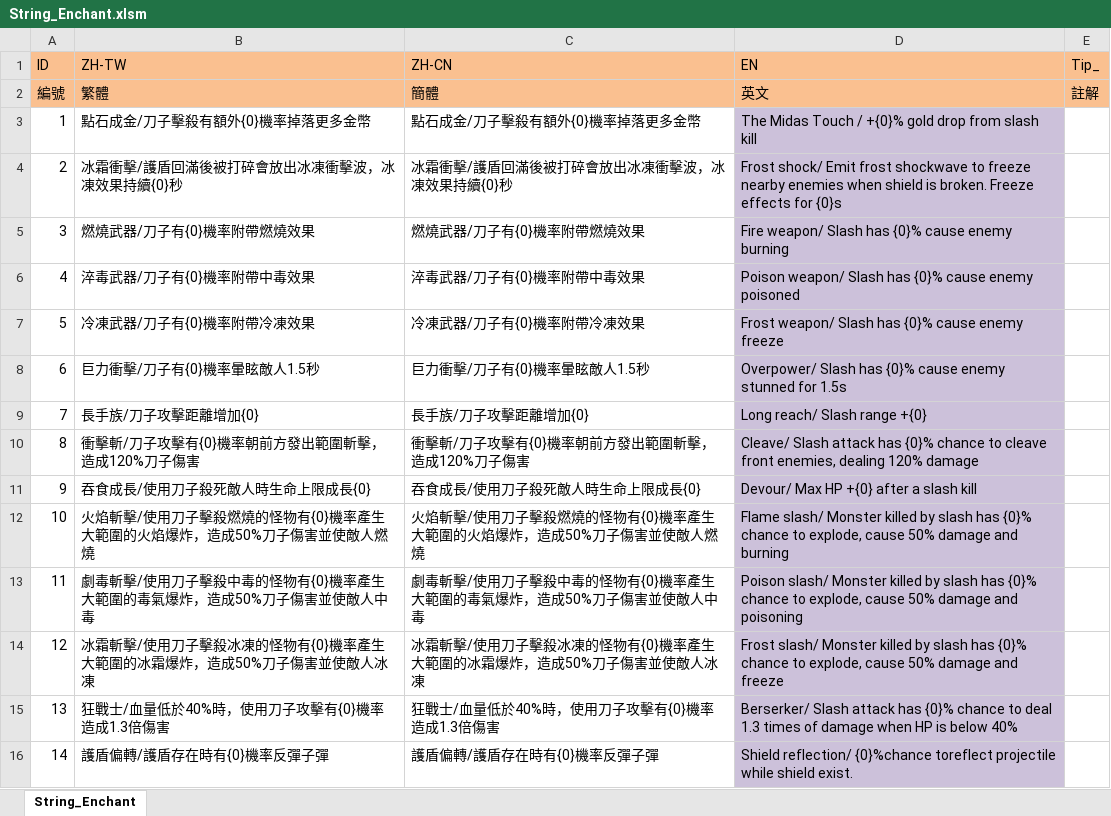
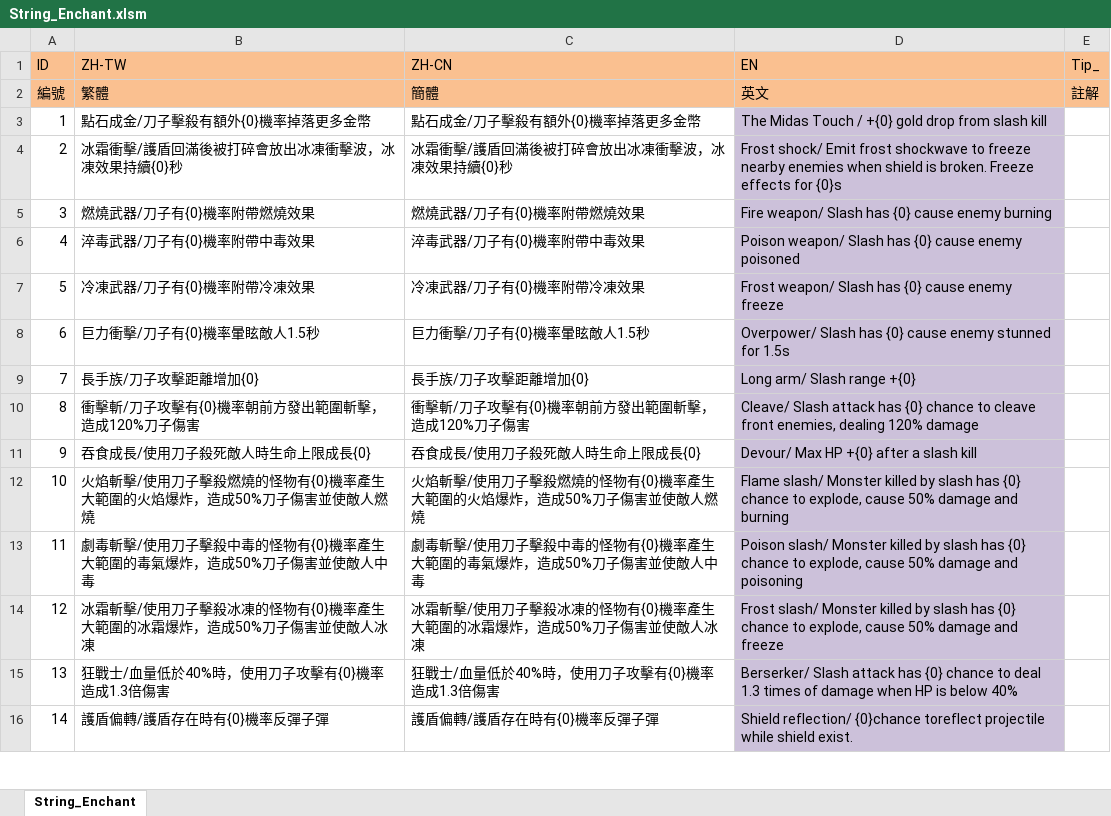
Before and after one commit to scozirge/30sHero, an Excel workbook: 30SecHero/Designer/String_Enchant.xlsm, sheet String_Enchant, drawn as a sheet; only a part is shown; values as stored, in another font and other column widths than the file's, no borders; the diff covers the shown part only; the diff names each change by its address in the sheet, - before the commit and + after, or states it on an @@ line.

```diff
--- a/30SecHero/Designer/String_Enchant.xlsm (sheet String_Enchant)
+++ b/30SecHero/Designer/String_Enchant.xlsm (sheet String_Enchant)
-D3 (EN): …Touch / +{0}% gold drop…
+D3 (EN): …Touch / +{0} gold drop…
-D5 (EN): …Slash has {0}% cause enemy…
+D5 (EN): …Slash has {0} cause enemy…
-D6 (EN): …Slash has {0}% cause enemy…
+D6 (EN): …Slash has {0} cause enemy…
-D7 (EN): …Slash has {0}% cause enemy…
+D7 (EN): …Slash has {0} cause enemy…
-D8 (EN): …Slash has {0}% cause enemy…
+D8 (EN): …Slash has {0} cause enemy…
-D9 (EN): Long reach/ Slash range +{0}
+D9 (EN): Long arm/ Slash range +{0}
-D10 (EN): …attack has {0}% chance to…
+D10 (EN): …attack has {0} chance to…
-D12 (EN): …slash has {0}% chance to…
+D12 (EN): …slash has {0} chance to…
-D13 (EN): …slash has {0}% chance to…
+D13 (EN): …slash has {0} chance to…
-D14 (EN): …slash has {0}% chance to…
+D14 (EN): …slash has {0} chance to…
-D15 (EN): …attack has {0}% chance to…
+D15 (EN): …attack has {0} chance to…
-D16 (EN): Shield reflection/ {0}%chance toreflect projectile…
+D16 (EN): Shield reflection/ {0}chance toreflect projectile…
```
Also changed, not shown: 15 edited cells elsewhere in this sheet, 6 other files.
